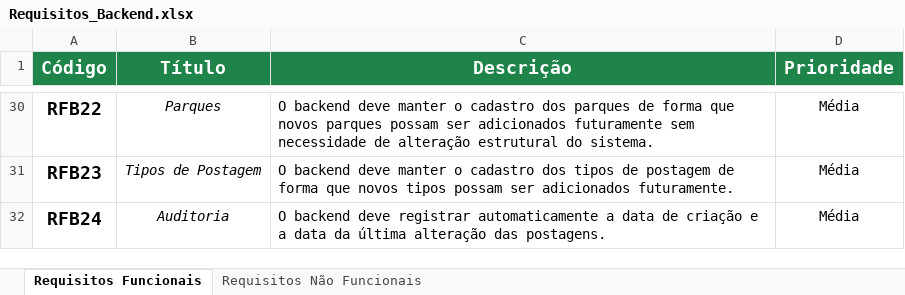
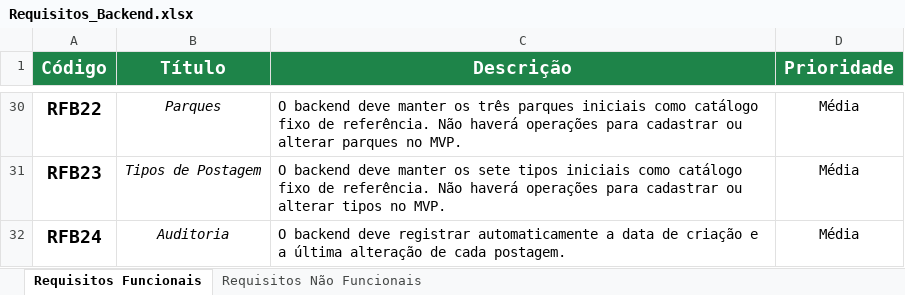
Before and after one commit to Rarzox-Software/Circuito_Tere_Verde_2_Parte, an Excel workbook: requisitos/Requisitos_Backend.xlsx, sheet Requisitos Funcionais, drawn as a sheet; only a part is shown, gaps mark what is left out; values as stored, in another font and other column widths than the file's, no borders; the diff covers the shown part only; the diff names each change by its address in the sheet, - before the commit and + after, or states it on an @@ line.

Commit message:
Ajustes nos requisitos do backend

```diff
--- a/requisitos/Requisitos_Backend.xlsx (sheet Requisitos Funcionais)
+++ b/requisitos/Requisitos_Backend.xlsx (sheet Requisitos Funcionais)
-C30 (Descrição): …deve manter o cadastro dos parques de forma que novos parques possam ser adicionados futuramente sem necessidade de alteração estrutural do sistema.
+C30 (Descrição): …deve manter os três parques iniciais como catálogo fixo de referência. Não haverá operações para cadastrar ou alterar parques no MVP.
-C31 (Descrição): …deve manter o cadastro dos tipos de postagem de forma que novos tipos possam ser adicionados futuramente.
+C31 (Descrição): …deve manter os sete tipos iniciais como catálogo fixo de referência. Não haverá operações para cadastrar ou alterar tipos no MVP.
-C32 (Descrição): …e a data da última alteração das postagens.
+C32 (Descrição): …e a última alteração de cada postagem.
```
Also changed, not shown: 20 edited cells, cell formats and merged cells elsewhere in this sheet, sheet Requisitos Não Funcionais.
